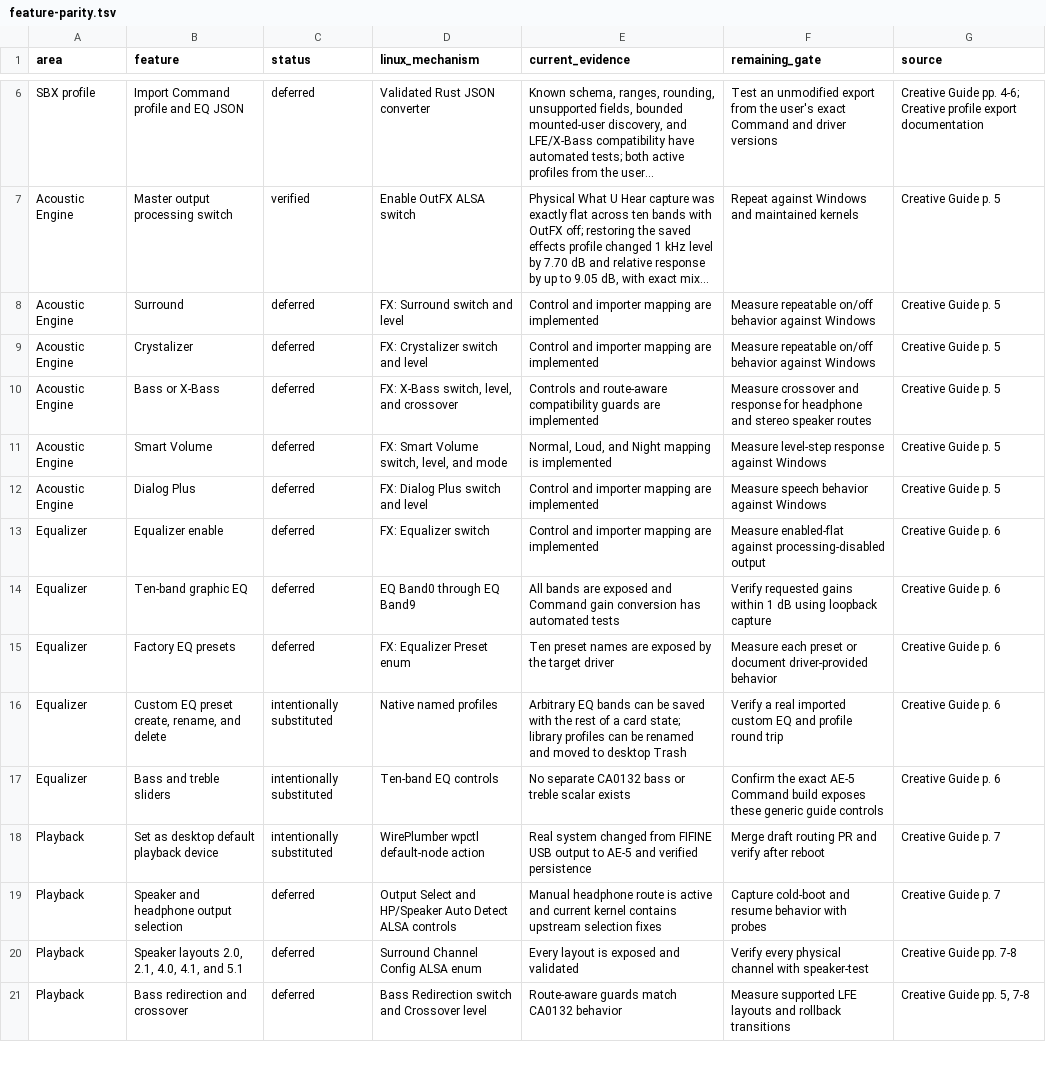
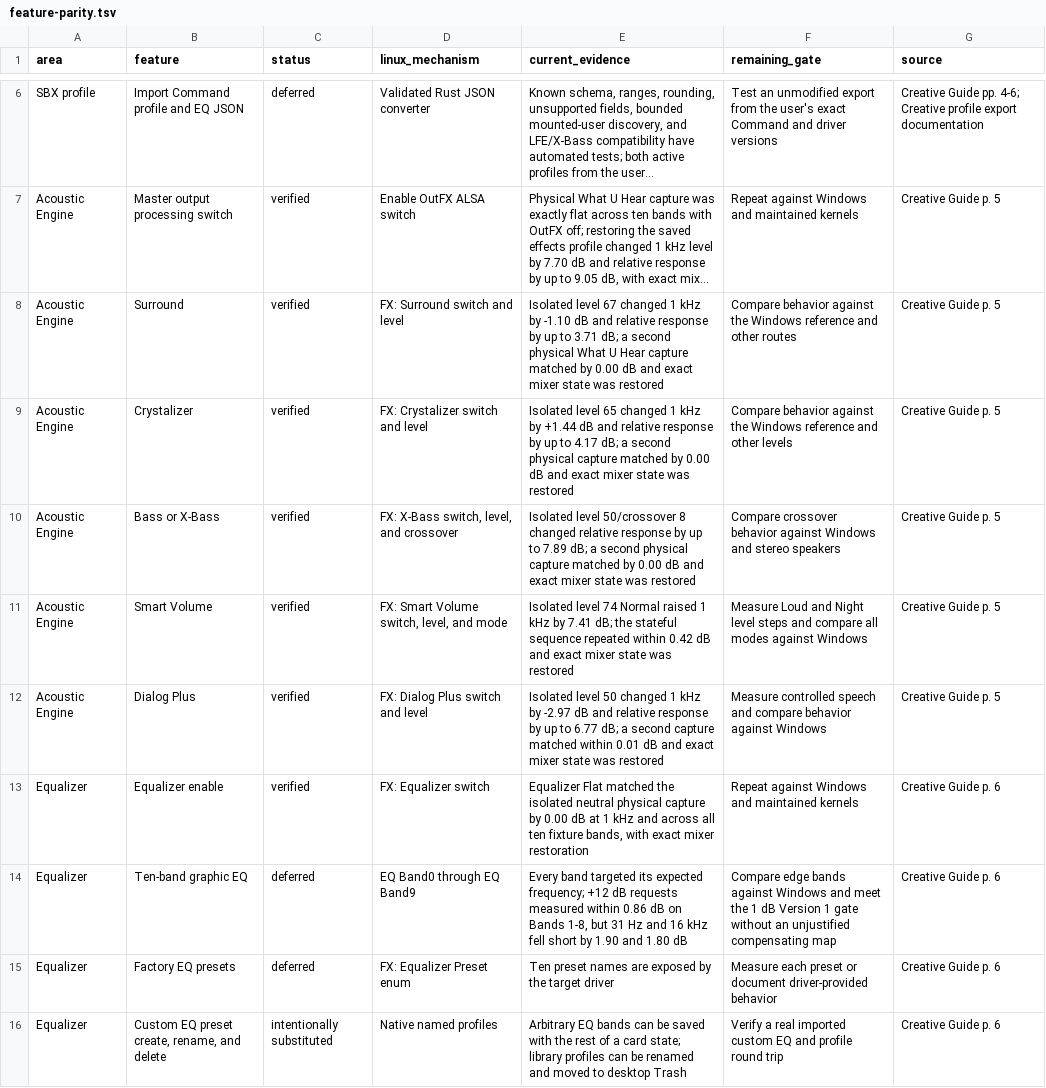
Before and after one commit to klimovich008/ae5-linux-control, a TSV file: feature-parity.tsv, drawn as a sheet; only a part is shown, gaps mark what is left out; the shorter side is filled out with more unchanged rows; long unchanged cells end in …; the diff names each change by its address in the sheet, - before the commit and + after, or states it on an @@ line.

Commit message:
Verify AE-5 output DSP effects

```diff
--- a/feature-parity.tsv
+++ b/feature-parity.tsv
-C8:C13 (status): deferred
+C8:C13 (status): verified
-E8 (current_evidence): Control and importer mapping are implemented
+E8 (current_evidence): Isolated level 67 changed 1 kHz by -1.10 dB and relative response by up to 3.71 dB; a second physical What U Hear capture matched by 0.00 dB and exact mixer state was restored
-F8 (remaining_gate): Measure repeatable on/off behavior against Windows
+F8 (remaining_gate): Compare behavior against the Windows reference and other routes
-E9 (current_evidence): Control and importer mapping are implemented
+E9 (current_evidence): Isolated level 65 changed 1 kHz by +1.44 dB and relative response by up to 4.17 dB; a second physical capture matched by 0.00 dB and exact mixer state was restored
-F9 (remaining_gate): Measure repeatable on/off behavior against Windows
+F9 (remaining_gate): Compare behavior against the Windows reference and other levels
-E10 (current_evidence): Controls and route-aware compatibility guards are implemented
+E10 (current_evidence): Isolated level 50/crossover 8 changed relative response by up to 7.89 dB; a second physical capture matched by 0.00 dB and exact mixer state was restored
-F10 (remaining_gate): Measure crossover and response for headphone and stereo speaker routes
+F10 (remaining_gate): Compare crossover behavior against Windows and stereo speakers
-E11 (current_evidence): Normal, Loud, and Night mapping is implemented
+E11 (current_evidence): Isolated level 74 Normal raised 1 kHz by 7.41 dB; the stateful sequence repeated within 0.42 dB and exact mixer state was restored
-F11 (remaining_gate): Measure level-step response against Windows
+F11 (remaining_gate): Measure Loud and Night level steps and compare all modes against Windows
-E12 (current_evidence): Control and importer mapping are implemented
+E12 (current_evidence): Isolated level 50 changed 1 kHz by -2.97 dB and relative response by up to 6.77 dB; a second capture matched within 0.01 dB and exact mixer state was restored
-F12 (remaining_gate): Measure speech behavior against…
+F12 (remaining_gate): Measure controlled speech and compare behavior against…
-E13 (current_evidence): Control and importer mapping are implemented
+E13 (current_evidence): Equalizer Flat matched the isolated neutral physical capture by 0.00 dB at 1 kHz and across all ten fixture bands, with exact mixer restoration
-F13 (remaining_gate): Measure enabled-flat against processing-disabled output
+F13 (remaining_gate): Repeat against Windows and maintained kernels
-E14 (current_evidence): All bands are exposed and Command gain conversion has automated tests
+E14 (current_evidence): Every band targeted its expected frequency; +12 dB requests measured within 0.86 dB on Bands 1-8, but 31 Hz and 16 kHz fell short by 1.90 and 1.80 dB
-F14 (remaining_gate): Verify requested gains within 1 dB using loopback capture
+F14 (remaining_gate): Compare edge bands against Windows and meet the 1 dB Version 1 gate without an unjustified compensating map
```
Also changed, not shown: 4 other files.
